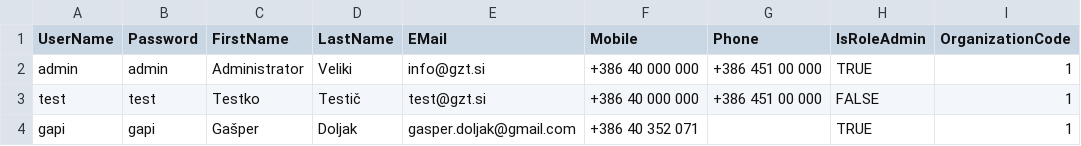
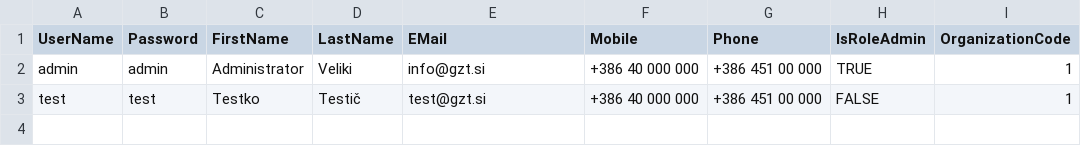
Before and after one commit to gztproject/Birokrat, a TSV file: src/DataFixtures/InitData/users_example.tsv (was src/DataFixtures/InitData/users.tsv), drawn as a sheet.

```diff
--- a/src/DataFixtures/InitData/users.tsv
+++ b/src/DataFixtures/InitData/users_example.tsv
@@ -3,2 +3 @@ admin	admin	Administrator	Veliki	info@gzt.si	+386 40 000 000	+386 451 00 000	TRU
 test	test	Testko	Testič	test@gzt.si	+386 40 000 000	+386 451 00 000	FALSE	1
-gapi	gapi	Gašper	Doljak	gasper.doljak@gmail.com	+386 40 352 071		TRUE	1
```
Also changed, not shown: 14 other files.
